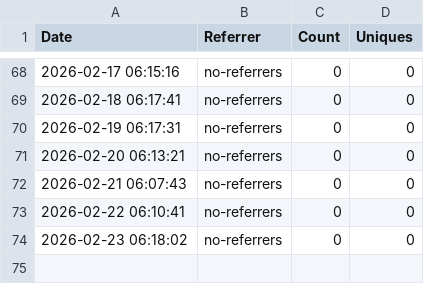
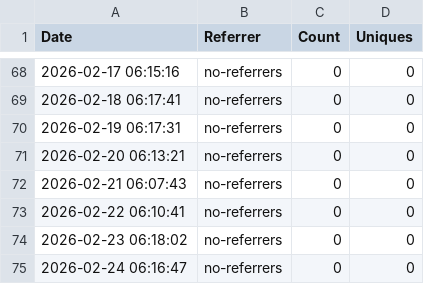
Before and after one commit to jpmorgan-payments/pdp-mcp, a CSV file: metrics/referrer-stats.csv, drawn as a sheet; only a part is shown, gaps mark what is left out; the diff names each change by its address in the sheet, - before the commit and + after, or states it on an @@ line.

```diff
--- a/metrics/referrer-stats.csv
+++ b/metrics/referrer-stats.csv
+row 75: 2026-02-24 06:16:47 | no-referrers | 0 | 0
```
Also changed, not shown: metrics/clone-stats.csv, metrics/traffic-stats.csv.
